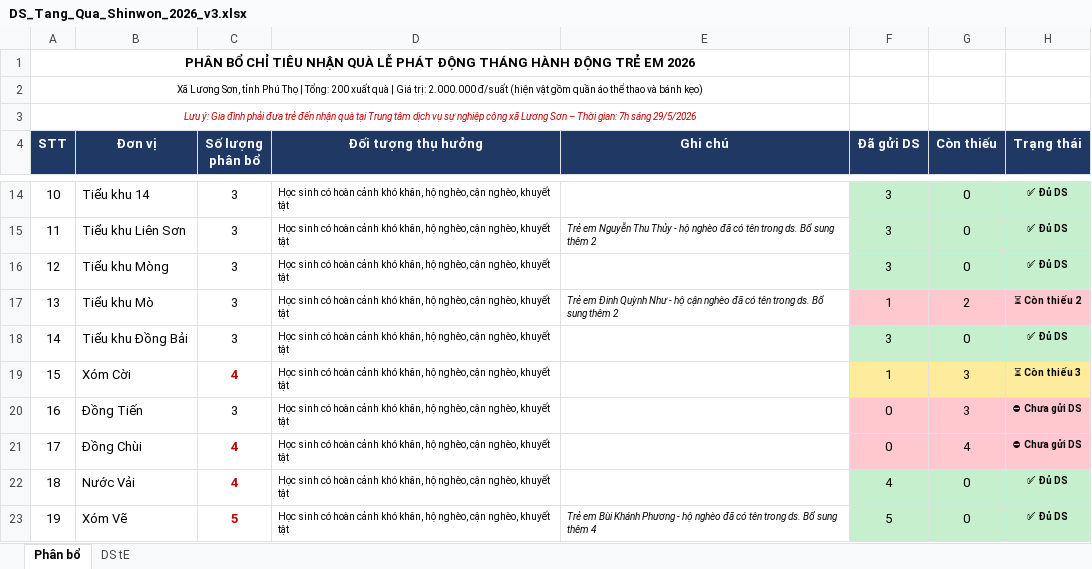
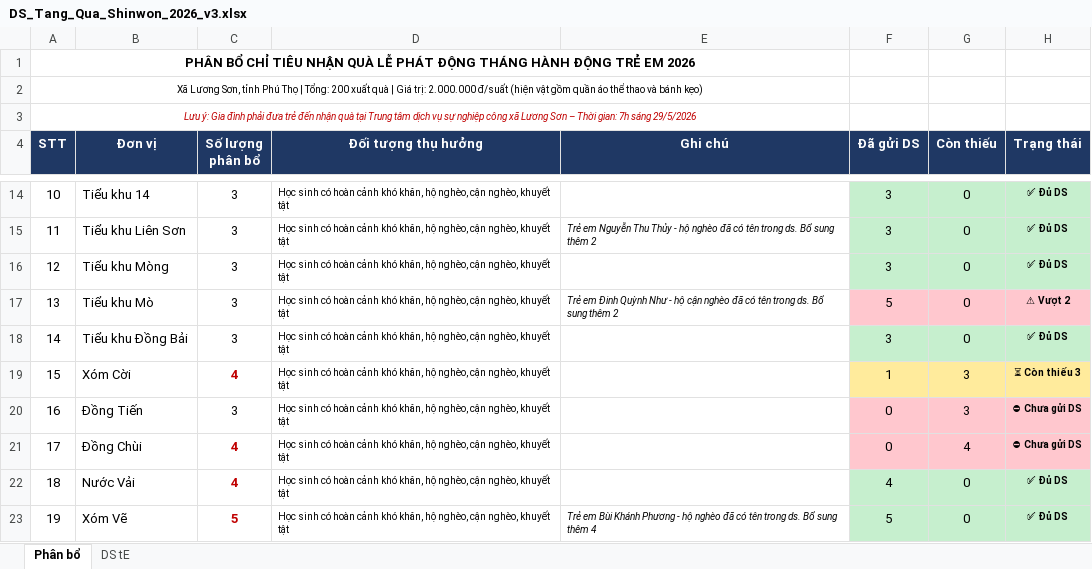
Before and after one commit to TechReal89/RealSearch, an Excel workbook: DS_Tang_Qua_Shinwon_2026_v3.xlsx, sheet Phân bổ, drawn as a sheet; only a part is shown, gaps mark what is left out; values as stored, in another font and other column widths than the file's, no borders; the diff names each change by its address in the sheet, - before the commit and + after, or states it on an @@ line.

```diff
--- a/DS_Tang_Qua_Shinwon_2026_v3.xlsx (sheet Phân bổ)
+++ b/DS_Tang_Qua_Shinwon_2026_v3.xlsx (sheet Phân bổ)
-F17 (Đã gửi DS): 1
+F17 (Đã gửi DS): 5
-G17 (Còn thiếu): 2
+G17 (Còn thiếu): 0
-H17 (Trạng thái): ⏳ Còn thiếu 2
+H17 (Trạng thái): ⚠ Vượt 2
```
Also changed, not shown: sheet DS tE.
